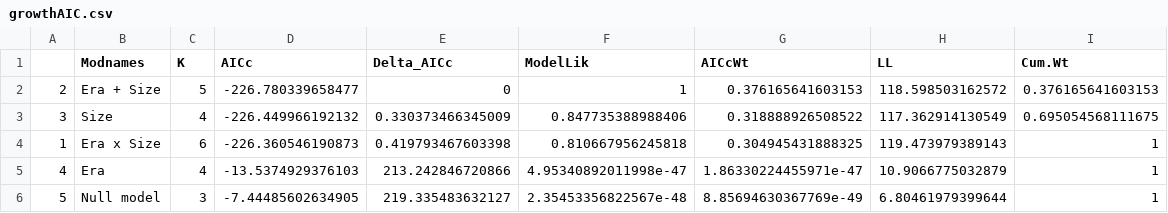
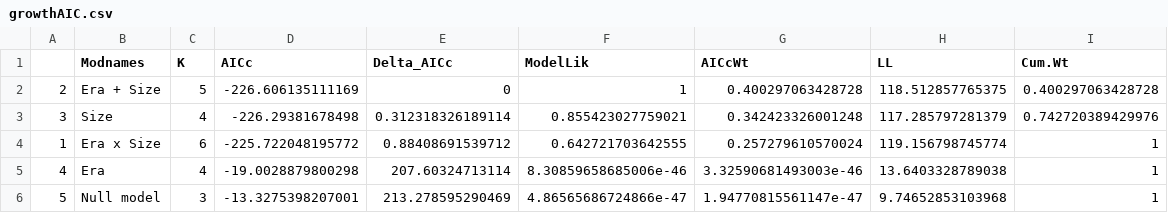
Before and after one commit to elahi/cupCorals, a CSV file: output/growthAIC.csv, drawn as a sheet.

Commit message:
minor edits to ipm_temp and bael_growth files

```diff
--- a/output/growthAIC.csv
+++ b/output/growthAIC.csv
@@ -1,6 +1,6 @@
 "","Modnames","K","AICc","Delta_AICc","ModelLik","AICcWt","LL","Cum.Wt"
-"2","Era + Size",5,-226.780339658477,0,1,0.376165641603153,118.598503162572,0.376165641603153
-"3","Size",4,-226.449966192132,0.330373466345009,0.847735388988406,0.318888926508522,117.362914130549,0.695054568111675
-"1","Era x Size",6,-226.360546190873,0.419793467603398,0.810667956245818,0.304945431888325,119.473979389143,1
-"4","Era",4,-13.5374929376103,213.242846720866,4.95340892011998e-47,1.86330224455971e-47,10.9066775032879,1
-"5","Null model",3,-7.44485602634905,219.335483632127,2.35453356822567e-48,8.85694630367769e-49,6.80461979399644,1
+"2","Era + Size",5,-226.606135111169,0,1,0.400297063428728,118.512857765375,0.400297063428728
+"3","Size",4,-226.29381678498,0.312318326189114,0.855423027759021,0.342423326001248,117.285797281379,0.742720389429976
+"1","Era x Size",6,-225.722048195772,0.88408691539712,0.642721703642555,0.257279610570024,119.156798745774,1
+"4","Era",4,-19.0028879800298,207.60324713114,8.30859658685006e-46,3.32590681493003e-46,13.6403328789038,1
+"5","Null model",3,-13.3275398207001,213.278595290469,4.86565686724866e-47,1.94770815561147e-47,9.74652853103968,1
```
Also changed, not shown: 10 other files.
